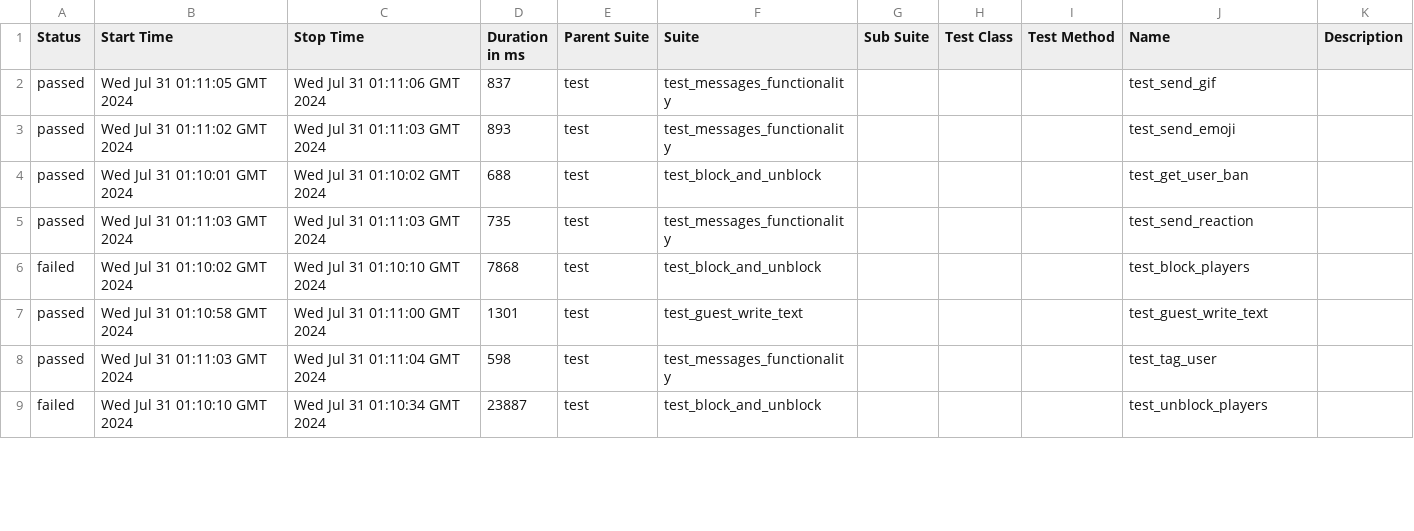
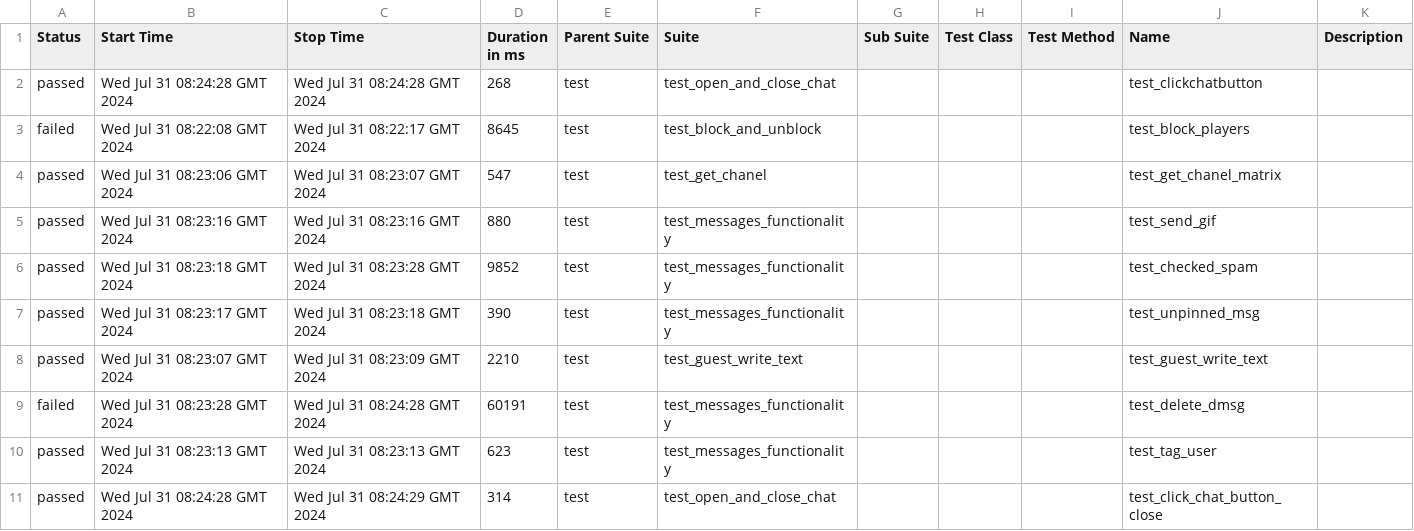
Before and after one commit to VladimirSaf95/ChatProject, a CSV file: data/suites.csv, drawn as a sheet; only a part is shown; the diff covers the shown part only.

Commit message:
Deploying to gh-pages from @ VladimirSaf95/ChatProject@5c9dfaf0f3e9b212525945c294eb8d6911cd460a 🚀

```diff
--- a/data/suites.csv
+++ b/data/suites.csv
@@ -1,9 +1,11 @@
 "Status","Start Time","Stop Time","Duration in ms","Parent Suite","Suite","Sub Suite","Test Class","Test Method","Name","Description"
-"passed","Wed Jul 31 01:11:05 GMT 2024","Wed Jul 31 01:11:06 GMT 2024","837","test","test_messages_functionality","","","","test_send_gif",""
-"passed","Wed Jul 31 01:11:02 GMT 2024","Wed Jul 31 01:11:03 GMT 2024","893","test","test_messages_functionality","","","","test_send_emoji",""
-"passed","Wed Jul 31 01:10:01 GMT 2024","Wed Jul 31 01:10:02 GMT 2024","688","test","test_block_and_unblock","","","","test_get_user_ban",""
-"passed","Wed Jul 31 01:11:03 GMT 2024","Wed Jul 31 01:11:03 GMT 2024","735","test","test_messages_functionality","","","","test_send_reaction",""
-"failed","Wed Jul 31 01:10:02 GMT 2024","Wed Jul 31 01:10:10 GMT 2024","7868","test","test_block_and_unblock","","","","test_block_players",""
-"passed","Wed Jul 31 01:10:58 GMT 2024","Wed Jul 31 01:11:00 GMT 2024","1301","test","test_guest_write_text","","","","test_guest_write_text",""
-"passed","Wed Jul 31 01:11:03 GMT 2024","Wed Jul 31 01:11:04 GMT 2024","598","test","test_messages_functionality","","","","test_tag_user",""
-"failed","Wed Jul 31 01:10:10 GMT 2024","Wed Jul 31 01:10:34 GMT 2024","23887","test","test_block_and_unblock","","","","test_unblock_players",""
+"passed","Wed Jul 31 08:24:28 GMT 2024","Wed Jul 31 08:24:28 GMT 2024","268","test","test_open_and_close_chat","","","","test_clickchatbutton",""
+"failed","Wed Jul 31 08:22:08 GMT 2024","Wed Jul 31 08:22:17 GMT 2024","8645","test","test_block_and_unblock","","","","test_block_players",""
+"passed","Wed Jul 31 08:23:06 GMT 2024","Wed Jul 31 08:23:07 GMT 2024","547","test","test_get_chanel","","","","test_get_chanel_matrix",""
+"passed","Wed Jul 31 08:23:16 GMT 2024","Wed Jul 31 08:23:16 GMT 2024","880","test","test_messages_functionality","","","","test_send_gif",""
+"passed","Wed Jul 31 08:23:18 GMT 2024","Wed Jul 31 08:23:28 GMT 2024","9852","test","test_messages_functionality","","","","test_checked_spam",""
+"passed","Wed Jul 31 08:23:17 GMT 2024","Wed Jul 31 08:23:18 GMT 2024","390","test","test_messages_functionality","","","","test_unpinned_msg",""
+"passed","Wed Jul 31 08:23:07 GMT 2024","Wed Jul 31 08:23:09 GMT 2024","2210","test","test_guest_write_text","","","","test_guest_write_text",""
+"failed","Wed Jul 31 08:23:28 GMT 2024","Wed Jul 31 08:24:28 GMT 2024","60191","test","test_messages_functionality","","","","test_delete_dmsg",""
+"passed","Wed Jul 31 08:23:13 GMT 2024","Wed Jul 31 08:23:13 GMT 2024","623","test","test_messages_functionality","","","","test_tag_user",""
+"passed","Wed Jul 31 08:24:28 GMT 2024","Wed Jul 31 08:24:29 GMT 2024","314","test","test_open_and_close_chat","","","","test_click_chat_button_close",""
```
Also changed, not shown: 2 added rows, 4 removed rows and 56 edited cells elsewhere in this file, data/behaviors.csv, 41 other files.
